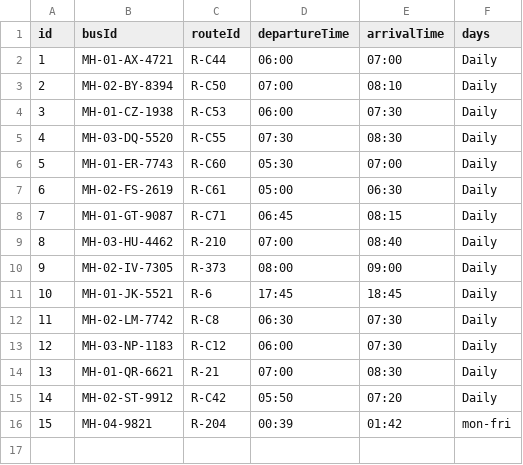
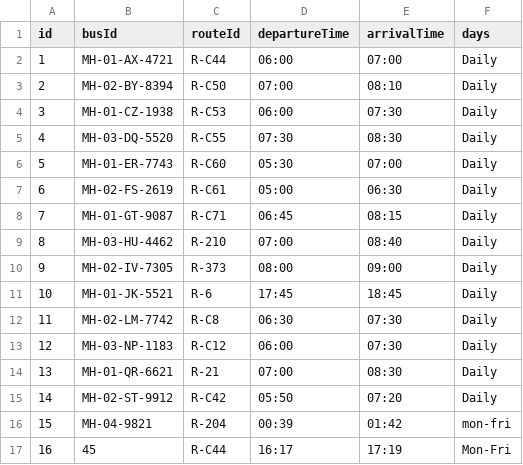
Before and after one commit to Ranjan7210/OODP_Project, a CSV file: data/schedules.csv, drawn as a sheet.

```diff
--- a/data/schedules.csv
+++ b/data/schedules.csv
@@ -16 +16,2 @@ id,busId,routeId,departureTime,arrivalTime,days
 15,MH-04-9821,R-204,00:39,01:42,mon-fri
+16,45,R-C44,16:17,17:19,Mon-Fri
```
Also changed, not shown: data/buses.csv, 1 other file.
